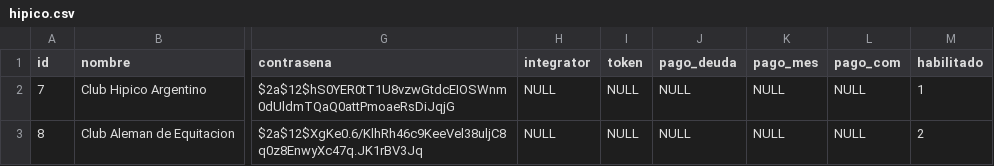
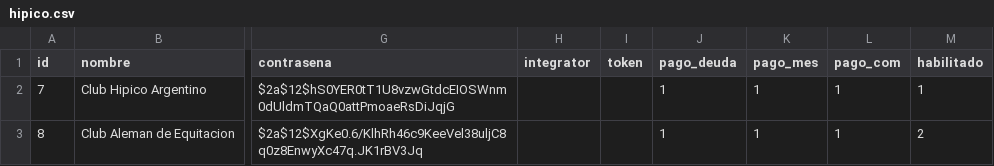
Before and after one commit to julia-boop/HipicoRideSystem, a CSV file: hipico.csv, drawn as a sheet; only a part is shown, gaps mark what is left out; the diff names each change by its address in the sheet, - before the commit and + after, or states it on an @@ line.

```diff
--- a/hipico.csv
+++ b/hipico.csv
-H2:H3 (integrator): NULL
+H2:H3 (integrator): (empty)
-I2:I3 (token): NULL
+I2:I3 (token): (empty)
-J2:J3 (pago_deuda): NULL
+J2:J3 (pago_deuda): 1
-K2:K3 (pago_mes): NULL
+K2:K3 (pago_mes): 1
-L2:L3 (pago_com): NULL
+L2:L3 (pago_com): 1
```
Also changed, not shown: concursos.csv, 14 other files.
